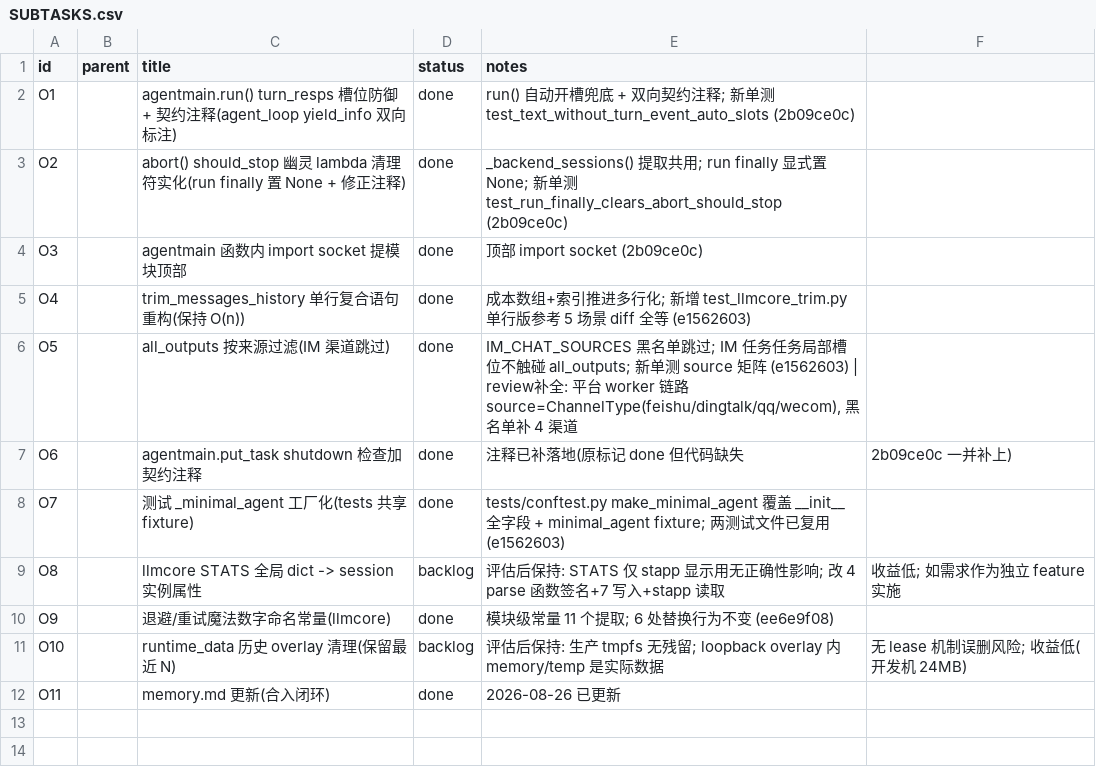
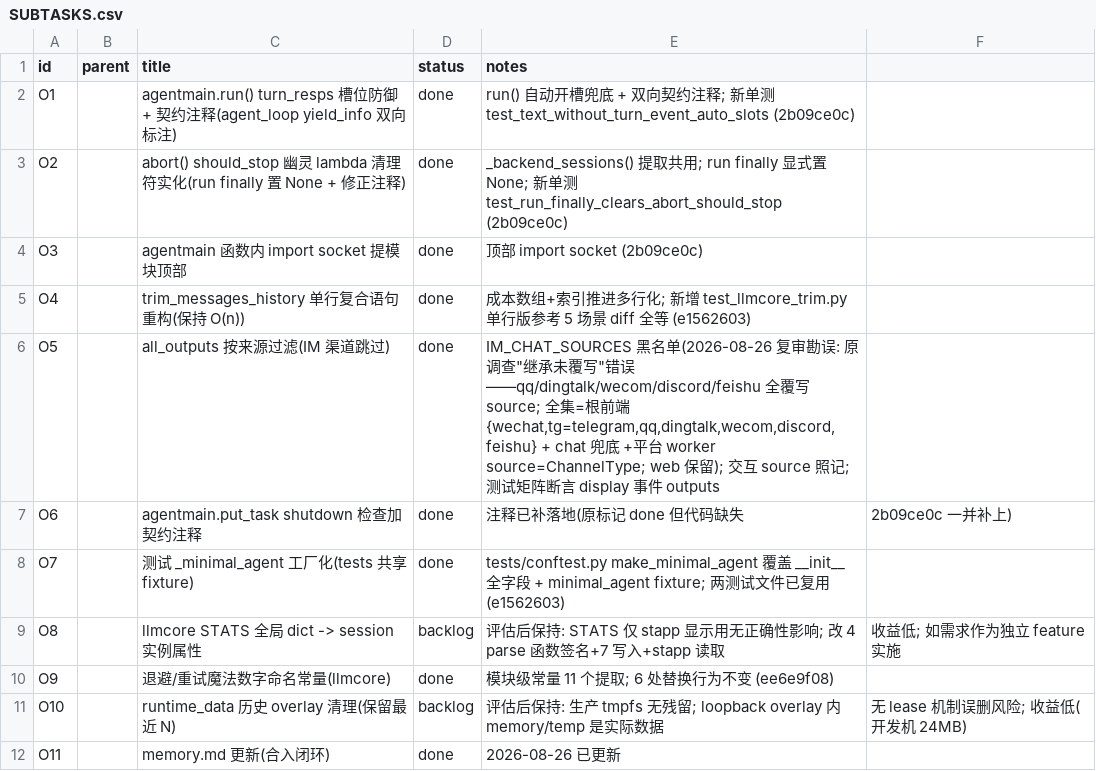
Before and after one commit to Imzl-zl/GenericAgent, a CSV file: .tasks/upstream-hw-merge-optimization/SUBTASKS.csv, drawn as a sheet; the diff names each change by its address in the sheet, - before the commit and + after, or states it on an @@ line.

Commit message:
fix(agentmain): O5 黑名单补 discord + source 全集勘误(复审 I1)
独立审查(后台 delegate)逐渠道核实: 五个 AgentChatMixin 子类全部覆写
source(qqapp.py:79 qq / dingtalkapp.py:27 dingtalk / wecomapp.py:59 wecom /
dcapp.py:70 discord / fsapp.py:720 feishu), EPIC 前置继承未覆写为错误
事实——chat 仅 chatapp_common.py:264 默认无实际渠道。黑名单补 discord
(上轮已补平台渠道 feishu 等), 全集={wechat,telegram,chat,qq,dingtalk,
wecom,discord,feishu}; 注释逐渠道标注 + 测试矩阵 8 渠道并断言 IM 任务
display 事件 outputs 仍正确; llmcore MixinSession 退避漏网数字
(min(30, base*1.5^rnd)) 命名常量 _MIXIN_RETRY_BASE/_CAP; EPIC/SUBTASKS
勘误。行为不变(100 passed)

```diff
--- a/.tasks/upstream-hw-merge-optimization/SUBTASKS.csv
+++ b/.tasks/upstream-hw-merge-optimization/SUBTASKS.csv
-E6 (notes): …名单跳过; IM 任务任务局部槽位不触碰 all_outputs; 新单测 source 矩阵 (e1562603) | review补全: 平台 worker 链路 source=ChannelType(feishu/dingtalk/qq/wecom), 黑名单补 4 渠道
+E6 (notes): …名单(2026-08-26 复审勘误: 原调查"继承未覆写"错误——qq/dingtalk/wecom/discord/feishu 全覆写 source; 全集=根前端{wechat,tg=telegram,qq,dingtalk,wecom,discord,feishu} + chat 兜底 +平台 worker source=ChannelType; web 保留); 交互 source 照记; 测试矩阵断言 display 事件 outputs
```
Also changed, not shown: 4 other files.
